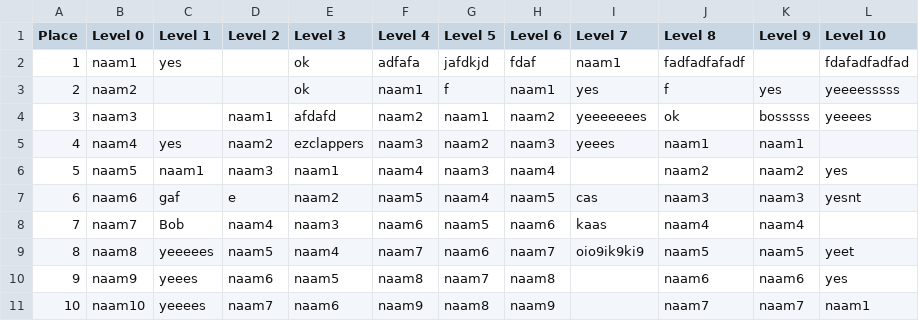
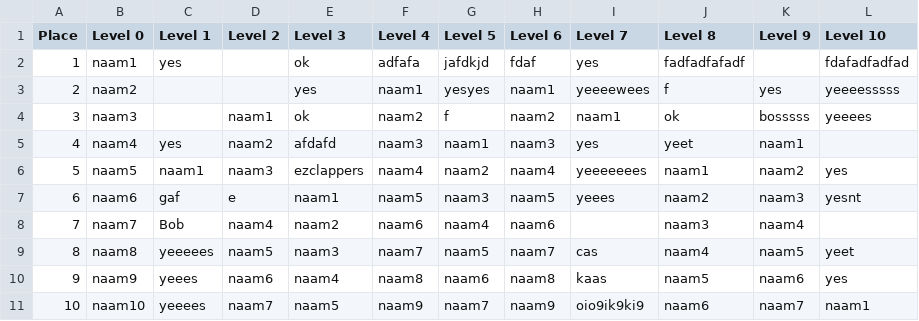
Before and after one commit to sakloui/FWTBT_Game, a CSV file: FWTBT_Prototype_2_0/data/PlayerNames.csv, drawn as a sheet.

```diff
--- a/FWTBT_Prototype_2_0/data/PlayerNames.csv
+++ b/FWTBT_Prototype_2_0/data/PlayerNames.csv
@@ -1,11 +1,11 @@
 Place,Level 0,Level 1,Level 2,Level 3,Level 4,Level 5,Level 6,Level 7,Level 8,Level 9,Level 10
-1,naam1,yes,,ok,adfafa,jafdkjd,fdaf,naam1,fadfadfafadf,,fdafadfadfad
-2,naam2,,,ok,naam1,f,naam1,yes,f,yes,yeeeesssss
-3,naam3,,naam1,afdafd,naam2,naam1,naam2,yeeeeeees,ok,bosssss,yeeees
-4,naam4,yes,naam2,ezclappers,naam3,naam2,naam3,yeees,naam1,naam1,
-5,naam5,naam1,naam3,naam1,naam4,naam3,naam4,,naam2,naam2,yes
-6,naam6,gaf,e,naam2,naam5,naam4,naam5,cas,naam3,naam3,yesnt
-7,naam7,Bob,naam4,naam3,naam6,naam5,naam6,kaas,naam4,naam4,
-8,naam8,yeeeees,naam5,naam4,naam7,naam6,naam7,oio9ik9ki9,naam5,naam5,yeet
-9,naam9,yeees,naam6,naam5,naam8,naam7,naam8,,naam6,naam6,yes
-10,naam10,yeeees,naam7,naam6,naam9,naam8,naam9,,naam7,naam7,naam1
+1,naam1,yes,,ok,adfafa,jafdkjd,fdaf,yes,fadfadfafadf,,fdafadfadfad
+2,naam2,,,yes,naam1,yesyes,naam1,yeeeewees,f,yes,yeeeesssss
+3,naam3,,naam1,ok,naam2,f,naam2,naam1,ok,bosssss,yeeees
+4,naam4,yes,naam2,afdafd,naam3,naam1,naam3,yes,yeet,naam1,
+5,naam5,naam1,naam3,ezclappers,naam4,naam2,naam4,yeeeeeees,naam1,naam2,yes
+6,naam6,gaf,e,naam1,naam5,naam3,naam5,yeees,naam2,naam3,yesnt
+7,naam7,Bob,naam4,naam2,naam6,naam4,naam6,,naam3,naam4,
+8,naam8,yeeeees,naam5,naam3,naam7,naam5,naam7,cas,naam4,naam5,yeet
+9,naam9,yeees,naam6,naam4,naam8,naam6,naam8,kaas,naam5,naam6,yes
+10,naam10,yeeees,naam7,naam5,naam9,naam7,naam9,oio9ik9ki9,naam6,naam7,naam1
```
Also changed, not shown: FWTBT_Prototype_2_0/data/highscores.csv, 3 other files.
